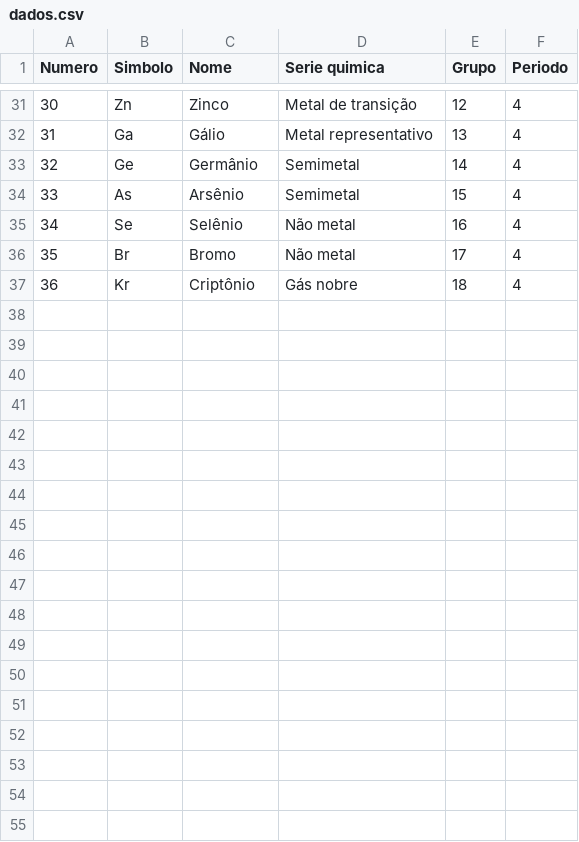
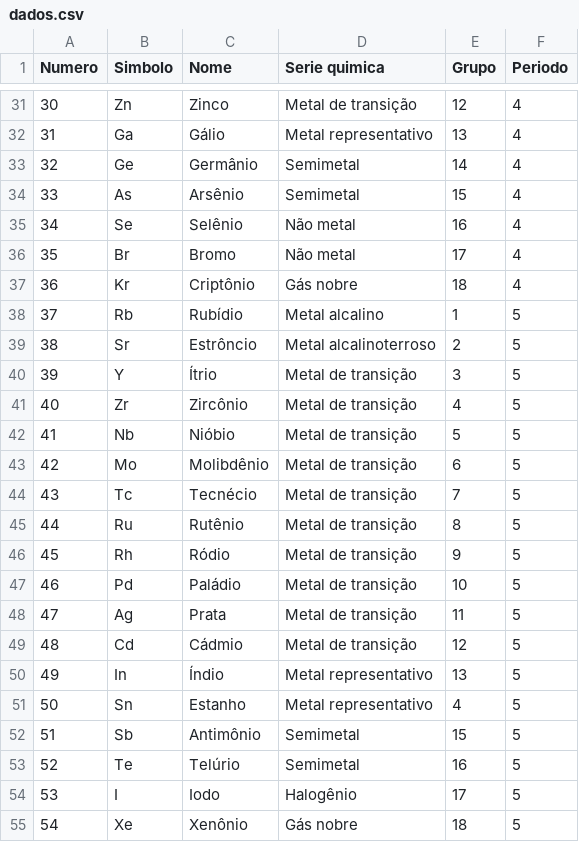
Before and after one commit to andrevzs/cat, a CSV file: dados.csv, drawn as a sheet; only a part is shown, gaps mark what is left out; the diff names each change by its address in the sheet, - before the commit and + after, or states it on an @@ line.

Commit message:
Período 5 adicionado

```diff
--- a/dados.csv
+++ b/dados.csv
+row 38: 37 | Rb | Rubídio | Metal alcalino | 1 | 5
+row 39: 38 | Sr | Estrôncio | Metal alcalinoterroso | 2 | 5
+row 40: 39 | Y | Ítrio | Metal de transição | 3 | 5
+row 41: 40 | Zr | Zircônio | Metal de transição | 4 | 5
+row 42: 41 | Nb | Nióbio | Metal de transição | 5 | 5
+row 43: 42 | Mo | Molibdênio | Metal de transição | 6 | 5
+row 44: 43 | Tc | Tecnécio | Metal de transição | 7 | 5
+row 45: 44 | Ru | Rutênio | Metal de transição | 8 | 5
+row 46: 45 | Rh | Ródio | Metal de transição | 9 | 5
+row 47: 46 | Pd | Paládio | Metal de transição | 10 | 5
+row 48: 47 | Ag | Prata | Metal de transição | 11 | 5
+row 49: 48 | Cd | Cádmio | Metal de transição | 12 | 5
+row 50: 49 | In | Índio | Metal representativo | 13 | 5
+row 51: 50 | Sn | Estanho | Metal representativo | 4 | 5
+row 52: 51 | Sb | Antimônio | Semimetal | 15 | 5
+row 53: 52 | Te | Telúrio | Semimetal | 16 | 5
+row 54: 53 | I | Iodo | Halogênio | 17 | 5
+row 55: 54 | Xe | Xenônio | Gás nobre | 18 | 5
```
